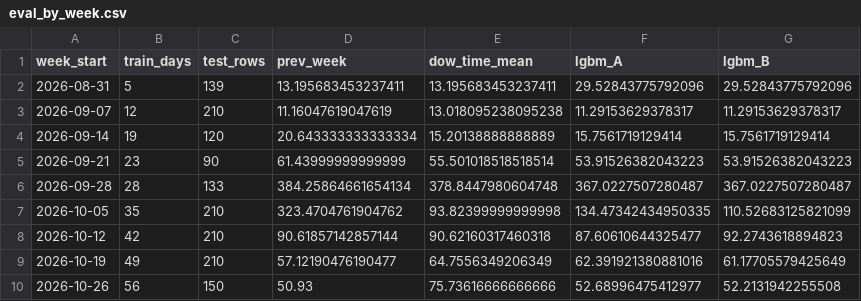
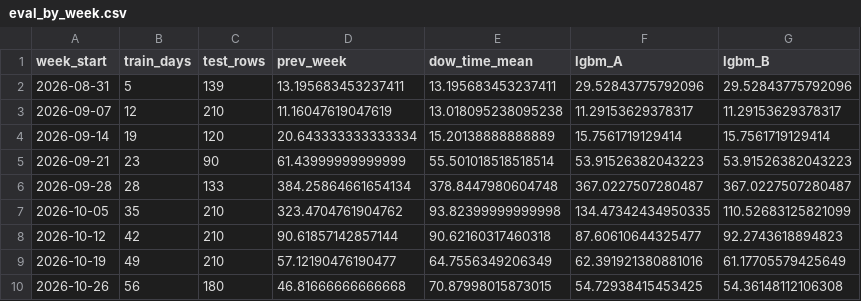
Before and after one commit to Lazyturtle0852/campus-info, a CSV file: ml/eval_by_week.csv, drawn as a sheet.

```diff
--- a/ml/eval_by_week.csv
+++ b/ml/eval_by_week.csv
@@ -9,2 +9,2 @@ week_start,train_days,test_rows,prev_week,dow_time_mean,lgbm_A,lgbm_B
 2026-10-19,49,210,57.12190476190477,64.7556349206349,62.391921380881016,61.17705579425649
-2026-10-26,56,150,50.93,75.73616666666666,52.68996475412977,52.2131942255508
+2026-10-26,56,180,46.81666666666668,70.87998015873015,54.72938415453425,54.36148112106308
```
Also changed, not shown: ml/importance_B.csv, ml/predictions_log.csv, 9 other files.
